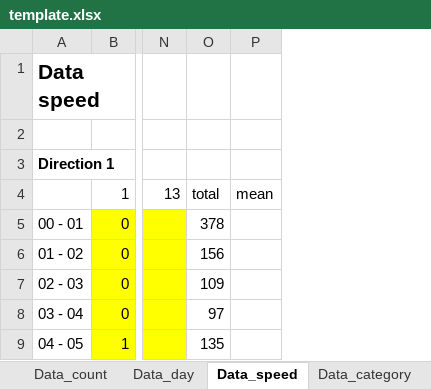
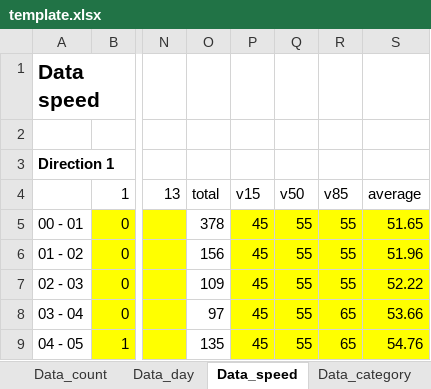
Before and after one commit to opengisch/OpenComptage, an Excel workbook: comptages/report/template.xlsx, sheet Data_speed, drawn as a sheet; only a part is shown, gaps mark what is left out; values as stored, in another font and other column widths than the file's, no borders; removed rows and columns are numbered as before the commit, all else as after; the diff names each change by its address in the sheet, - before the commit and + after, or states it on an @@ line.

Commit message:
Add characteristic speeds to report

```diff
--- a/comptages/report/template.xlsx (sheet Data_speed)
+++ b/comptages/report/template.xlsx (sheet Data_speed)
-column P, row 4: mean
+column P, rows 4-9: v15 | 45 | 45 | 45 | 45 | 45
+column Q, rows 4-9: v50 | 55 | 55 | 55 | 55 | 55
+column R, rows 4-9: v85 | 55 | 55 | 55 | 65 | 65
+column S, rows 4-9: average | 51.65 | 51.96 | 52.22 | 53.66 | 54.76
```
Also changed, not shown: sheet Vit_Hd, sheet Vit_H, 1 other file.
